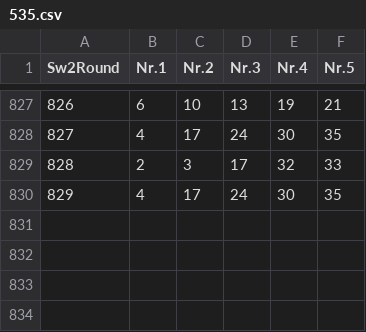
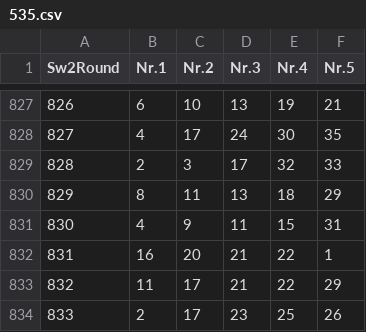
Before and after one commit to Geo07git/Loto535, a CSV file: 535.csv, drawn as a sheet; only a part is shown, gaps mark what is left out.

Commit message:
Update 535.csv

```diff
--- a/535.csv
+++ b/535.csv
@@ -829,2 +829,6 @@ Sw2Round,Nr.1,Nr.2,Nr.3,Nr.4,Nr.5
 828,2,3,17,32,33
-829,4,17,24,30,35
+829,8,11,13,18,29
+830,4,9,11,15,31
+831,16,20,21,22,1
+832,11,17,21,22,29
+833,2,17,23,25,26
```
